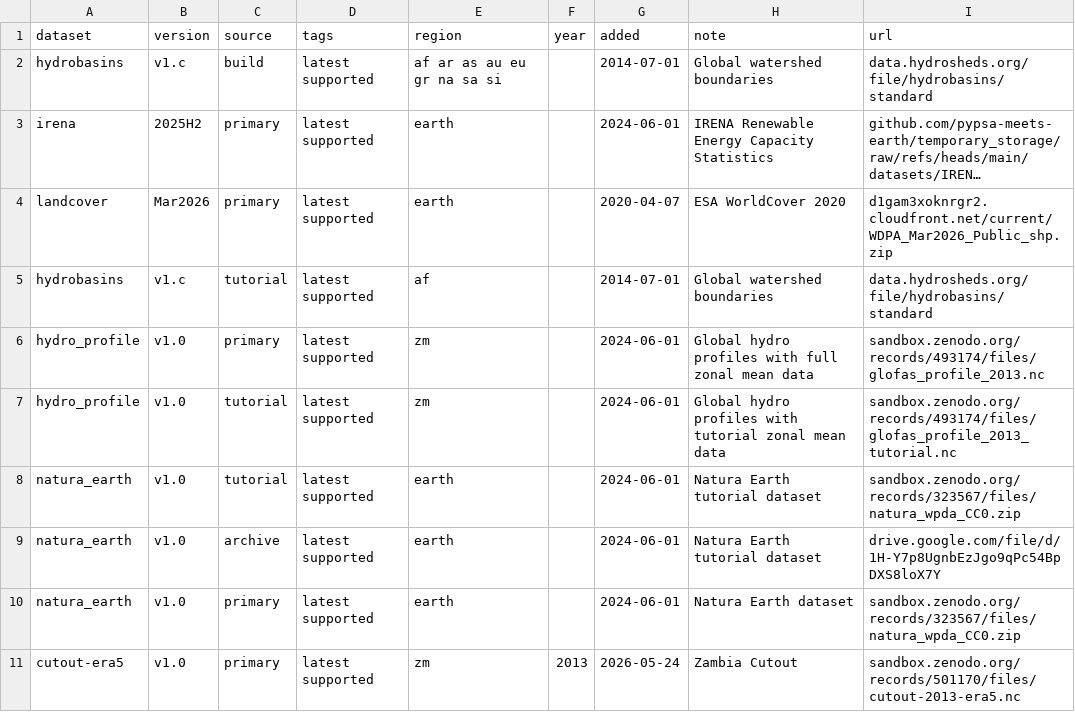
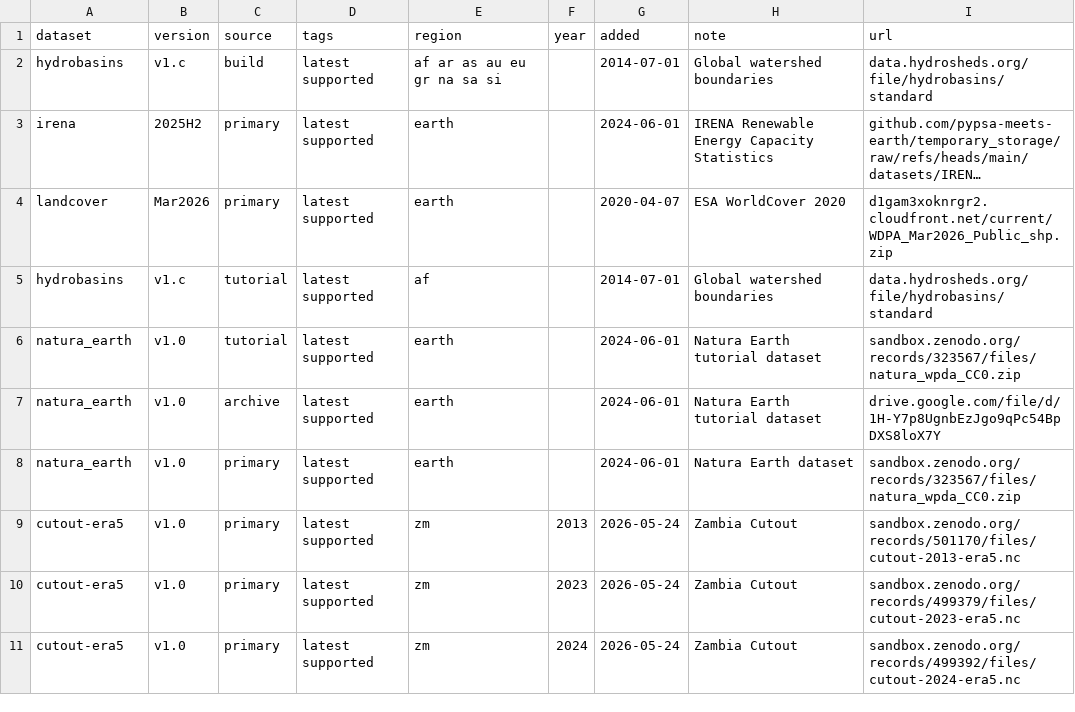
Before and after one commit to open-energy-transition/pypsa-zambia, a CSV file: data/versions.csv, drawn as a sheet; only a part is shown; the shorter side is filled out with more unchanged rows; long unchanged cells end in ….

Commit message:
Remove hydro_profile from all data specifications

```diff
--- a/data/versions.csv
+++ b/data/versions.csv
@@ -5,4 +5,2 @@ landcover,Mar2026,primary,latest supported,earth,,2020-04-07,ESA WorldCover 2020
 hydrobasins,v1.c,tutorial,latest supported,af,,2014-07-01,Global watershed boundaries,data.hydrosheds.org/file/hydrobasins/standard
-hydro_profile,v1.0,primary,latest supported,zm,,2024-06-01,Global hydro profiles with full zonal mean data,sandbox.zenodo.org/records/493174/files/glofas_profile_2013.nc
-hydro_profile,v1.0,tutorial,latest supported,zm,,2024-06-01,Global hydro profiles with tutorial zonal mean data,sandbox.zenodo.org/records/493174/files/glofas_profile_2013_tutorial.nc
 natura_earth,v1.0,tutorial,latest supported,earth,,2024-06-01,Natura Earth tutorial dataset,sandbox.zenodo.org/records/323567/files/natura_wpda_CC0.zip
```
Also changed, not shown: doc/data_inventory.csv, 4 other files.
